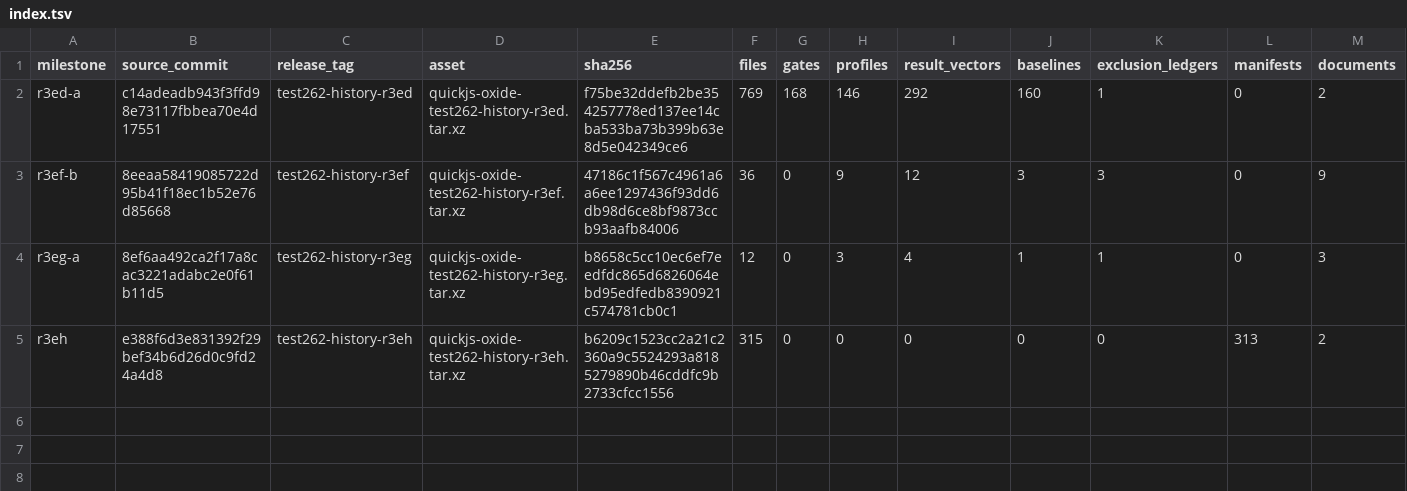
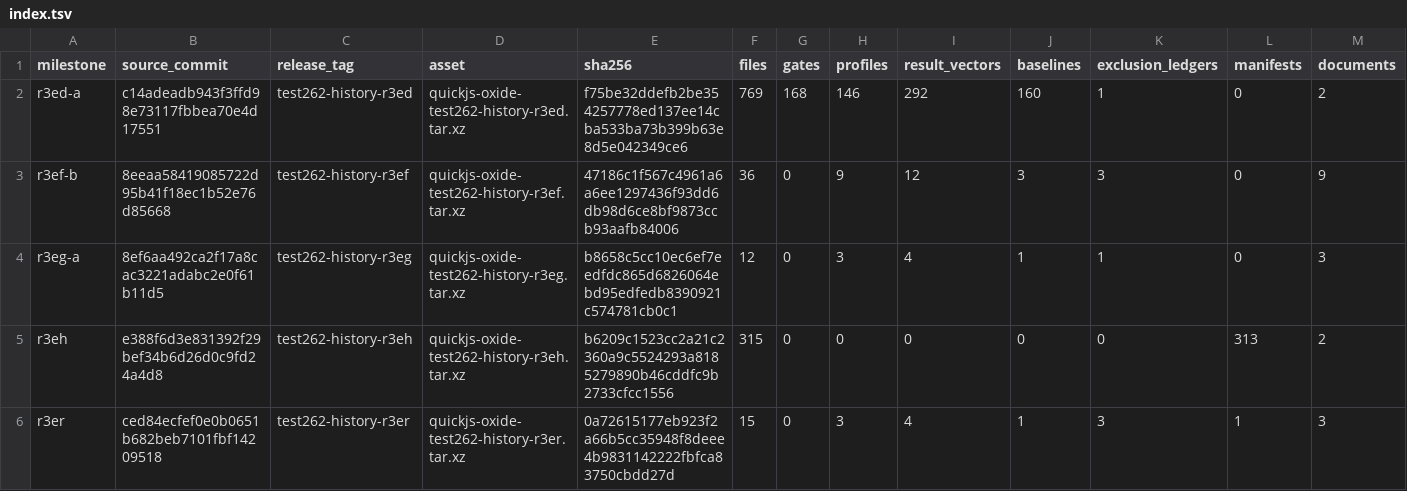
Before and after one commit to pocket-stack/quickjs-oxide, a TSV file: dev-support/test262/archive/index.tsv, drawn as a sheet; the diff names each change by its address in the sheet, - before the commit and + after, or states it on an @@ line.

Commit message:
chore(test262): archive r3er baseline

```diff
--- a/dev-support/test262/archive/index.tsv
+++ b/dev-support/test262/archive/index.tsv
+row 6: r3er | ced84ecfef0e0b0651b682beb7101fbf14209518 | test262-history-r3er | quickjs-oxide-test262-history-r3er.tar.xz | 0a72615177eb923f2a66b5cc35948f8deee4b9831142222fbfca83750cbdd27d | 15 | 0 | 3 | 4 | 1 | 3 | 1 | 3
```
